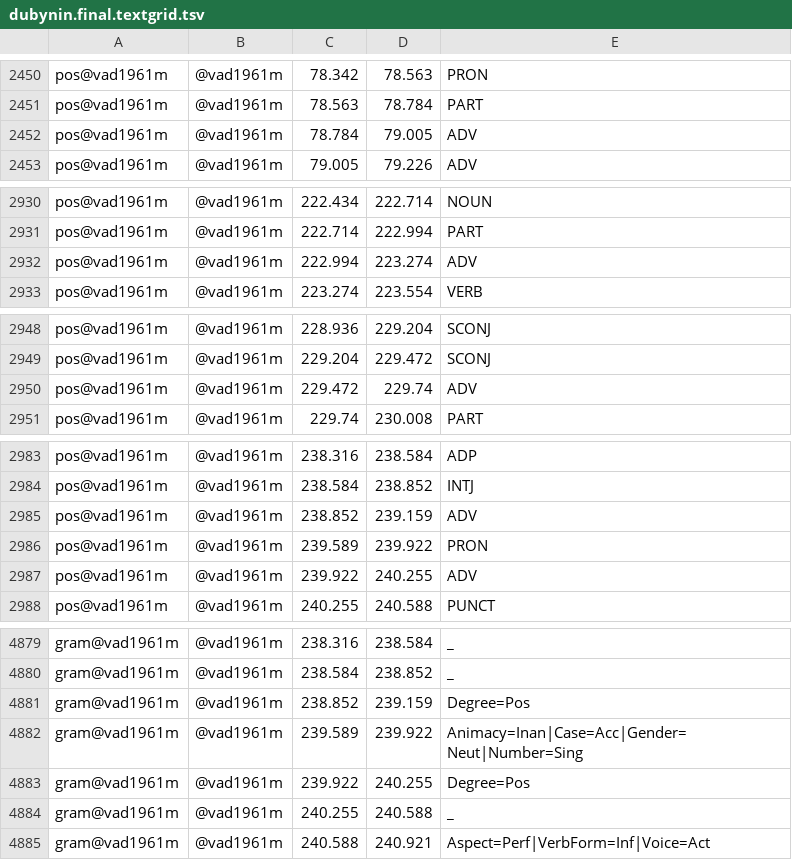
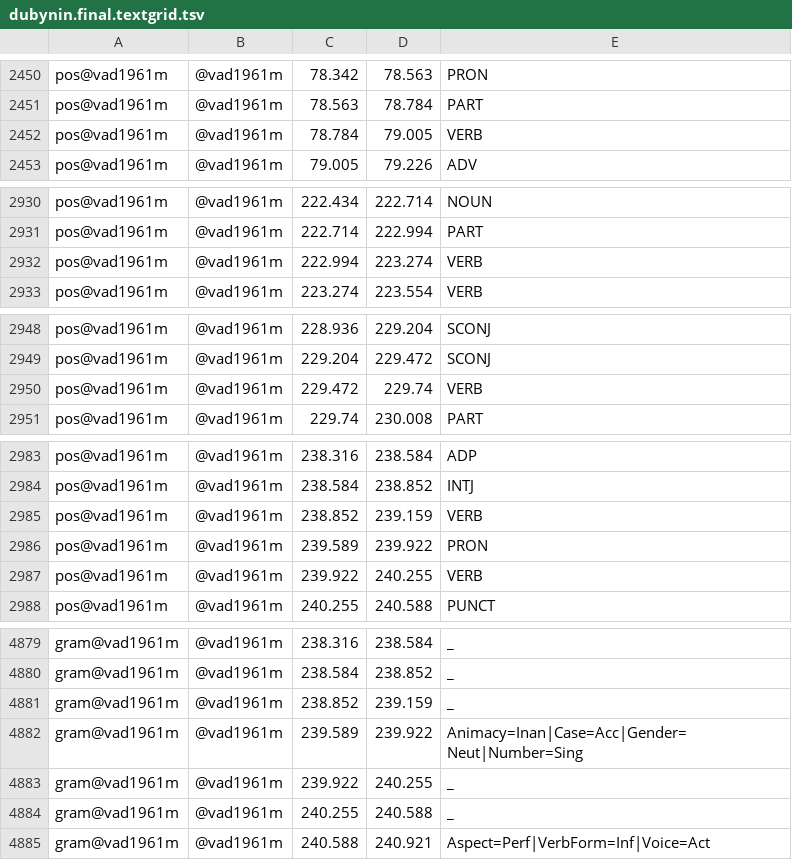
Before and after one commit to lilovyjgrib/lingdata, a TSV file: LiveCorpus/dubynin.final.textgrid.tsv, drawn as a sheet; only a part is shown, gaps mark what is left out; the diff covers the shown part only.

Commit message:
Add files via upload

```diff
--- a/LiveCorpus/dubynin.final.textgrid.tsv
+++ b/LiveCorpus/dubynin.final.textgrid.tsv
@@ -2451,3 +2451,3 @@ pos@vad1961m	@vad1961m	78.342	78.563	PRON
 pos@vad1961m	@vad1961m	78.563	78.784	PART
-pos@vad1961m	@vad1961m	78.784	79.005	ADV
+pos@vad1961m	@vad1961m	78.784	79.005	VERB
 pos@vad1961m	@vad1961m	79.005	79.226	ADV
@@ -2931,3 +2931,3 @@ pos@vad1961m	@vad1961m	222.434	222.714	NOUN
 pos@vad1961m	@vad1961m	222.714	222.994	PART
-pos@vad1961m	@vad1961m	222.994	223.274	ADV
+pos@vad1961m	@vad1961m	222.994	223.274	VERB
 pos@vad1961m	@vad1961m	223.274	223.554	VERB
@@ -2949,3 +2949,3 @@ pos@vad1961m	@vad1961m	228.936	229.204	SCONJ
 pos@vad1961m	@vad1961m	229.204	229.472	SCONJ
-pos@vad1961m	@vad1961m	229.472	229.74	ADV
+pos@vad1961m	@vad1961m	229.472	229.74	VERB
 pos@vad1961m	@vad1961m	229.74	230.008	PART
@@ -2984,5 +2984,5 @@ pos@vad1961m	@vad1961m	238.316	238.584	ADP
 pos@vad1961m	@vad1961m	238.584	238.852	INTJ
-pos@vad1961m	@vad1961m	238.852	239.159	ADV
+pos@vad1961m	@vad1961m	238.852	239.159	VERB
 pos@vad1961m	@vad1961m	239.589	239.922	PRON
-pos@vad1961m	@vad1961m	239.922	240.255	ADV
+pos@vad1961m	@vad1961m	239.922	240.255	VERB
 pos@vad1961m	@vad1961m	240.255	240.588	PUNCT
@@ -4880,5 +4880,5 @@ gram@vad1961m	@vad1961m	238.316	238.584	_
 gram@vad1961m	@vad1961m	238.584	238.852	_
-gram@vad1961m	@vad1961m	238.852	239.159	Degree=Pos
+gram@vad1961m	@vad1961m	238.852	239.159	_
 gram@vad1961m	@vad1961m	239.589	239.922	Animacy=Inan|Case=Acc|Gender=Neut|Number=Sing
-gram@vad1961m	@vad1961m	239.922	240.255	Degree=Pos
+gram@vad1961m	@vad1961m	239.922	240.255	_
 gram@vad1961m	@vad1961m	240.255	240.588	_
```
Also changed, not shown: 7 edited cells elsewhere in this file.
